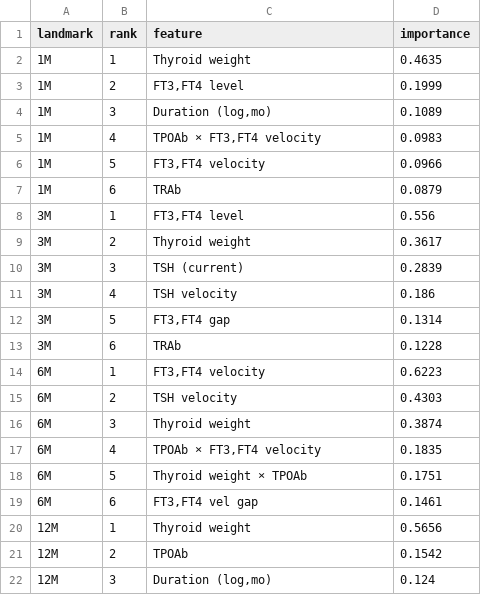
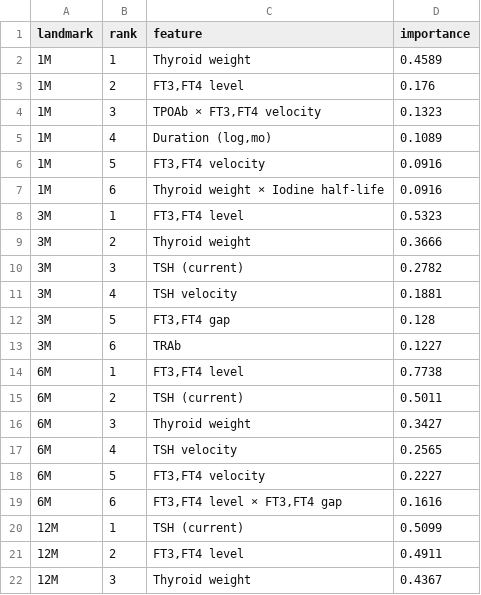
Before and after one commit to VickySu1112/medicalAI, a CSV file: results/module2_v2_vertical/m2v2_ebm_12m/tables/native_importance_top6.csv, drawn as a sheet; only a part is shown; the diff covers the shown part only.

```diff
--- a/results/module2_v2_vertical/m2v2_ebm_12m/tables/native_importance_top6.csv
+++ b/results/module2_v2_vertical/m2v2_ebm_12m/tables/native_importance_top6.csv
@@ -1,22 +1,22 @@
 landmark,rank,feature,importance
-1M,1,Thyroid weight,0.4635
-1M,2,"FT3,FT4 level",0.1999
-1M,3,"Duration (log,mo)",0.1089
-1M,4,"TPOAb × FT3,FT4 velocity",0.0983
-1M,5,"FT3,FT4 velocity",0.0966
-1M,6,TRAb,0.0879
-3M,1,"FT3,FT4 level",0.556
-3M,2,Thyroid weight,0.3617
-3M,3,TSH (current),0.2839
-3M,4,TSH velocity,0.186
-3M,5,"FT3,FT4 gap",0.1314
-3M,6,TRAb,0.1228
-6M,1,"FT3,FT4 velocity",0.6223
-6M,2,TSH velocity,0.4303
-6M,3,Thyroid weight,0.3874
-6M,4,"TPOAb × FT3,FT4 velocity",0.1835
-6M,5,Thyroid weight × TPOAb,0.1751
-6M,6,"FT3,FT4 vel gap",0.1461
-12M,1,Thyroid weight,0.5656
-12M,2,TPOAb,0.1542
-12M,3,"Duration (log,mo)",0.124
+1M,1,Thyroid weight,0.4589
+1M,2,"FT3,FT4 level",0.176
+1M,3,"TPOAb × FT3,FT4 velocity",0.1323
+1M,4,"Duration (log,mo)",0.1089
+1M,5,"FT3,FT4 velocity",0.0916
+1M,6,Thyroid weight × Iodine half-life,0.0916
+3M,1,"FT3,FT4 level",0.5323
+3M,2,Thyroid weight,0.3666
+3M,3,TSH (current),0.2782
+3M,4,TSH velocity,0.1881
+3M,5,"FT3,FT4 gap",0.128
+3M,6,TRAb,0.1227
+6M,1,"FT3,FT4 level",0.7738
+6M,2,TSH (current),0.5011
+6M,3,Thyroid weight,0.3427
+6M,4,TSH velocity,0.2565
+6M,5,"FT3,FT4 velocity",0.2227
+6M,6,"FT3,FT4 level × FT3,FT4 gap",0.1616
+12M,1,TSH (current),0.5099
+12M,2,"FT3,FT4 level",0.4911
+12M,3,Thyroid weight,0.4367
```
Also changed, not shown: 6 edited cells elsewhere in this file, results/module2_v2_vertical/m2v2_ebm_12m/tables/perf_per_landmark.csv, results/module2_v2_vertical/m2v2_ebm_patient_decomp/tables/counterfactual_table.csv, 23 other files.
